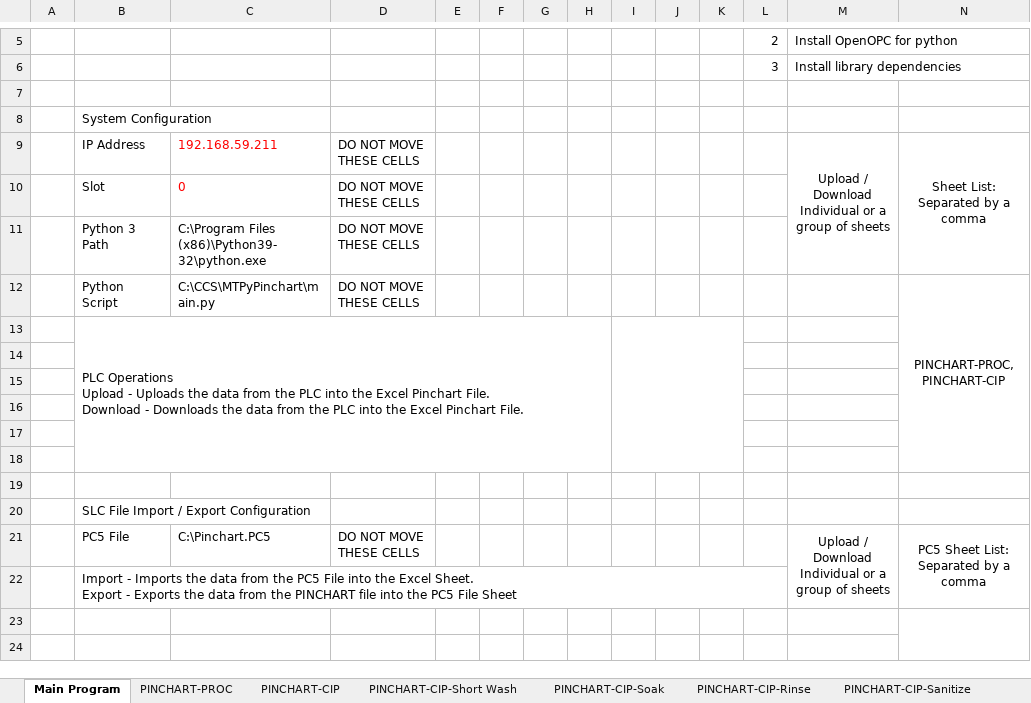
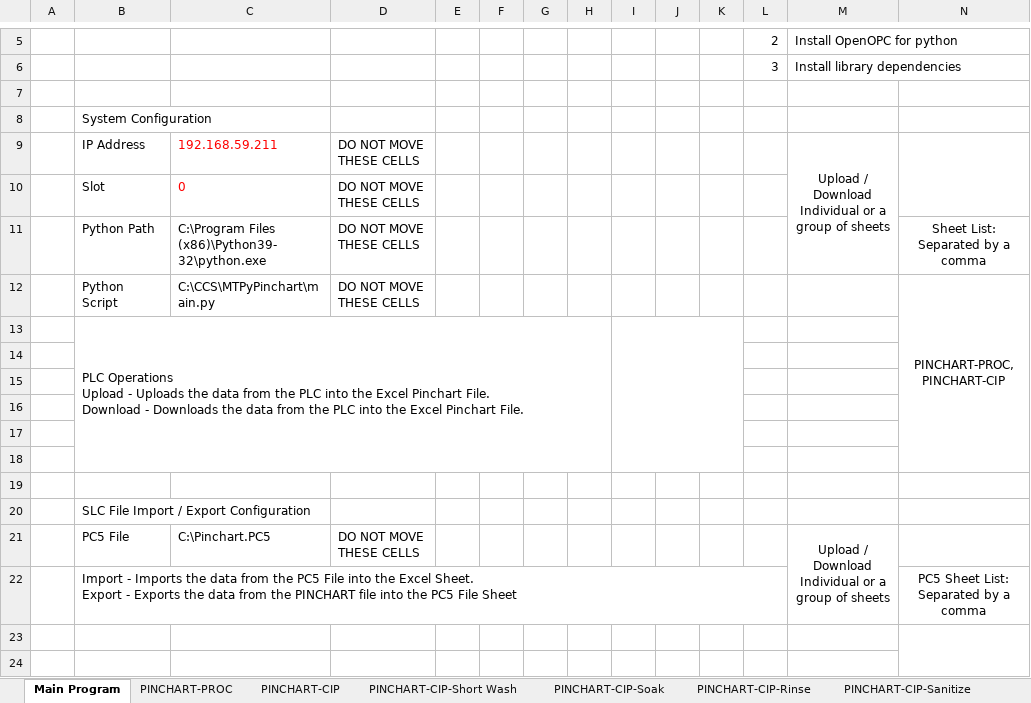
Before and after one commit to ccscpanici/MTPyPinchart, an Excel workbook: RO Pinchart.xlsm, sheet Main Program, drawn as a sheet; only a part is shown, gaps mark what is left out; values as stored, in another font and other column widths than the file's, no borders; charts and pictures not drawn; the diff names each change by its address in the sheet, - before the commit and + after, or states it on an @@ line.

```diff
--- a/RO Pinchart.xlsm (sheet Main Program)
+++ b/RO Pinchart.xlsm (sheet Main Program)
-N9: Sheet List: Separated by a comma
+N9: (empty)
-N9:N11 merged
+N9:N10 merged
-B11: Python 3 Path
+B11: Python Path
-N11: (empty)
+N11: Sheet List: Separated by a comma
-N21: PC5 Sheet List: Separated by a comma
+N21: (empty)
-N21:N22 merged
-N22: (empty)
+N22: PC5 Sheet List: Separated by a comma
```
Also changed, not shown: sheet PINCHART-CIP, sheet PINCHART-CIP-Sanitize, sheet PINCHART-CIP-Soak, sheet PINCHART-CIP-Short Wash, charts or pictures, 5 other files.
